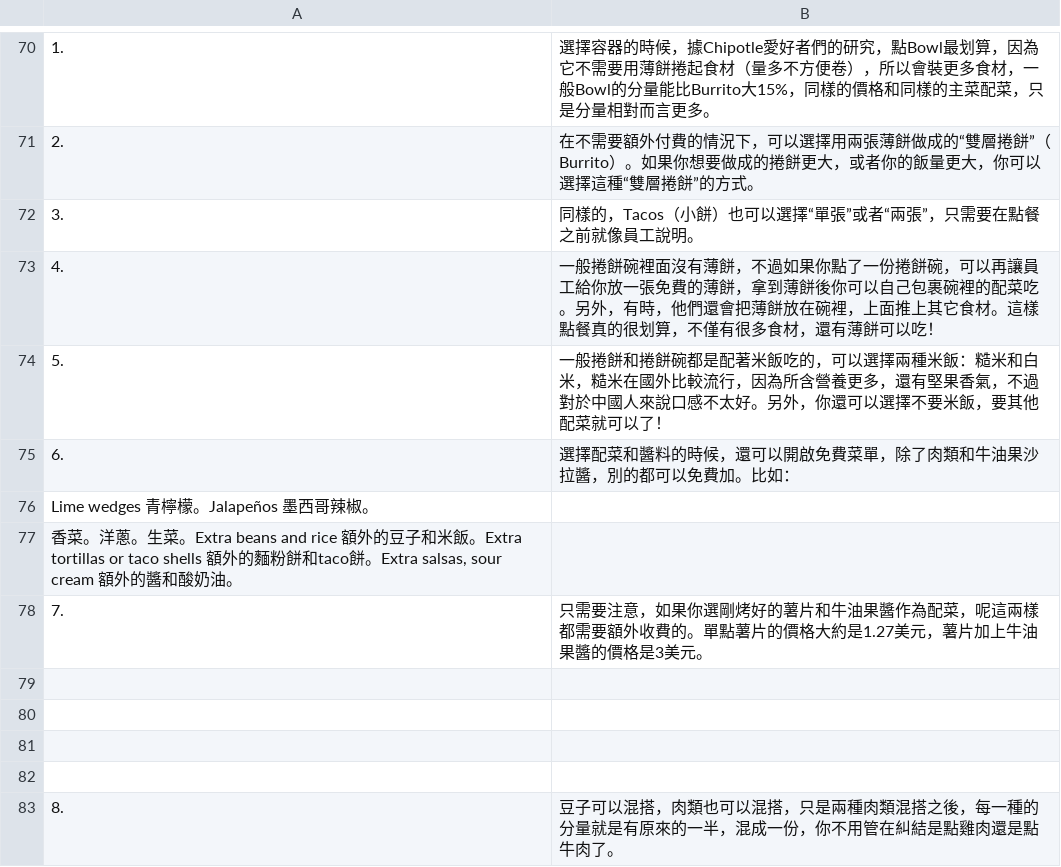
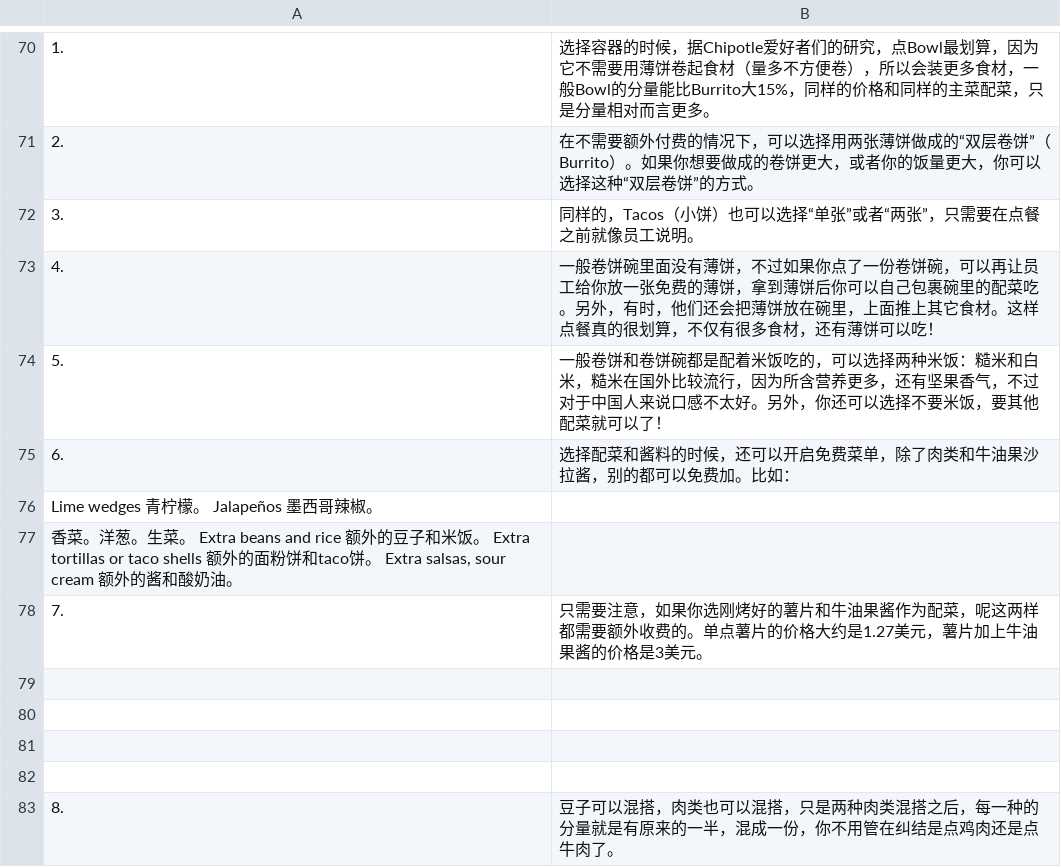
Before and after one commit to Ventim509/0918rvdaac51coshah17, a CSV file: ChipotleBasicOrder.csv, drawn as a sheet; only a part is shown, gaps mark what is left out; the diff covers the shown part only; the diff names each change by its address in the sheet, - before the commit and + after, or states it on an @@ line.

```diff
--- a/ChipotleBasicOrder.csv
+++ b/ChipotleBasicOrder.csv
-B70: 選擇容器的時候，據Chipotle愛好者們的研究，點Bowl最划算，因為它不需要用薄餅捲起食材（量多不方便卷），所以會裝更多食材，一般Bowl的分量能比Burrito大15%，同樣的價格和同樣的主菜配菜，只是分量相對而言更多…
+B70: 选择容器的时候，据Chipotle爱好者们的研究，点Bowl最划算，因为它不需要用薄饼卷起食材（量多不方便卷），所以会装更多食材，一般Bowl的分量能比Burrito大15%，同样的价格和同样的主菜配菜，只是分量相对而言更多…
-B71: 在不需要額外付費的情況下，可以選擇用兩張薄餅做成的“雙層捲餅”（Burrito）。如果你想要做成的捲餅更大，或者你的飯量更大，你可以選擇這種“雙層捲餅”的方式…
+B71: 在不需要额外付费的情况下，可以选择用两张薄饼做成的“双层卷饼”（Burrito）。如果你想要做成的卷饼更大，或者你的饭量更大，你可以选择这种“双层卷饼”的方式…
-B72: 同樣的，Tacos（小餅）也可以選擇“單張”或者“兩張”，只需要在點餐之前就像員工說明。
+B72: 同样的，Tacos（小饼）也可以选择“单张”或者“两张”，只需要在点餐之前就像员工说明。
-B73: 一般捲餅碗裡面沒有薄餅，不過如果你點了一份捲餅碗，可以再讓員工給你放一張免費的薄餅，拿到薄餅後你可以自己包裹碗裡的配菜吃。另外，有時，他們還會把薄餅放在碗裡，上面推上其它食材。這樣點餐真的很划算，不僅有很多食材，還有薄餅可以吃！
+B73: 一般卷饼碗里面没有薄饼，不过如果你点了一份卷饼碗，可以再让员工给你放一张免费的薄饼，拿到薄饼后你可以自己包裹碗里的配菜吃。另外，有时，他们还会把薄饼放在碗里，上面推上其它食材。这样点餐真的很划算，不仅有很多食材，还有薄饼可以吃！
-B74: 一般捲餅和捲餅碗都是配著米飯吃的，可以選擇兩種米飯：糙米和白米，糙米在國外比較流行，因為所含營養更多，還有堅果香氣，不過對於中國人來說口感不太好。另外，你還可以選擇不要米飯，要其他…
+B74: 一般卷饼和卷饼碗都是配着米饭吃的，可以选择两种米饭：糙米和白米，糙米在国外比较流行，因为所含营养更多，还有坚果香气，不过对于中国人来说口感不太好。另外，你还可以选择不要米饭，要其他…
-B75: 選擇配菜和醬料的時候，還可以開啟免費菜單，除了肉類和牛油果沙拉醬，別的都可以免費加。比如：
+B75: 选择配菜和酱料的时候，还可以开启免费菜单，除了肉类和牛油果沙拉酱，别的都可以免费加。比如：
-A76: Lime wedges 青檸檬。Jalapeños 墨西哥辣椒。
+A76: Lime wedges 青柠檬。 Jalapeños 墨西哥辣椒。
-A77: 香菜。洋蔥。生菜。Extra beans and rice 額外的豆子和米飯。Extra tortillas or taco shells 額外的麵粉餅和taco餅。Extra salsas, sour cream 額外的醬和酸奶油…
+A77: 香菜。洋葱。生菜。 Extra beans and rice 额外的豆子和米饭。 Extra tortillas or taco shells 额外的面粉饼和taco饼。 Extra salsas, sour cream 额外的酱和酸奶油…
-B78: …，如果你選剛烤好的薯片和牛油果醬作為配菜，呢這兩樣都需要額外收費的。單點薯片的價格大約是1.27美元，薯片加上牛油果醬的價格是3美…
+B78: …，如果你选刚烤好的薯片和牛油果酱作为配菜，呢这两样都需要额外收费的。单点薯片的价格大约是1.27美元，薯片加上牛油果酱的价格是3美…
-B83: …混搭，肉類也可以混搭，只是兩種肉類混搭之後，每一種的分量就是有原來的一半，混成一份，你不用管在糾結是點雞肉還是點牛肉了。
+B83: …混搭，肉类也可以混搭，只是两种肉类混搭之后，每一种的分量就是有原来的一半，混成一份，你不用管在纠结是点鸡肉还是点牛肉了。
```
Also changed, not shown: 45 added rows, 45 removed rows, 5 moved rows and 24 edited cells elsewhere in this file.
